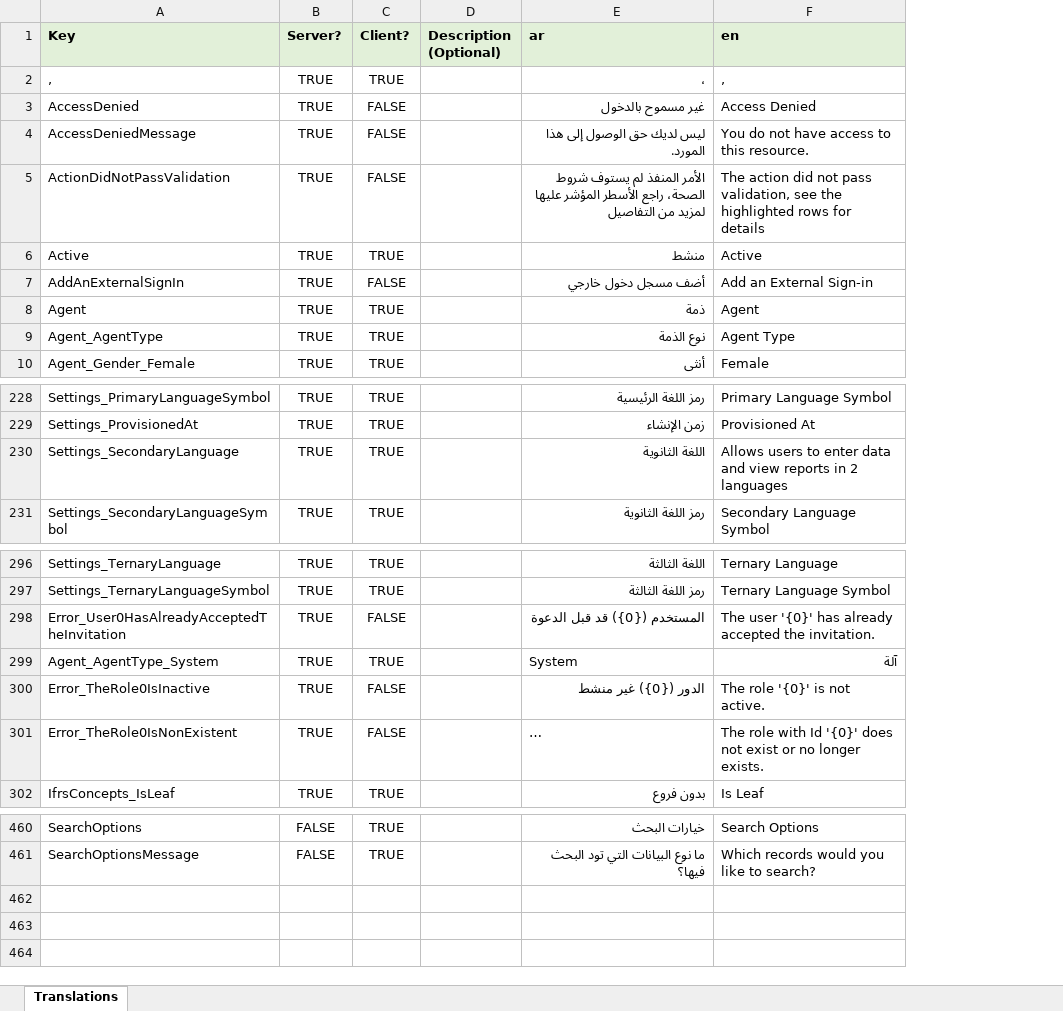
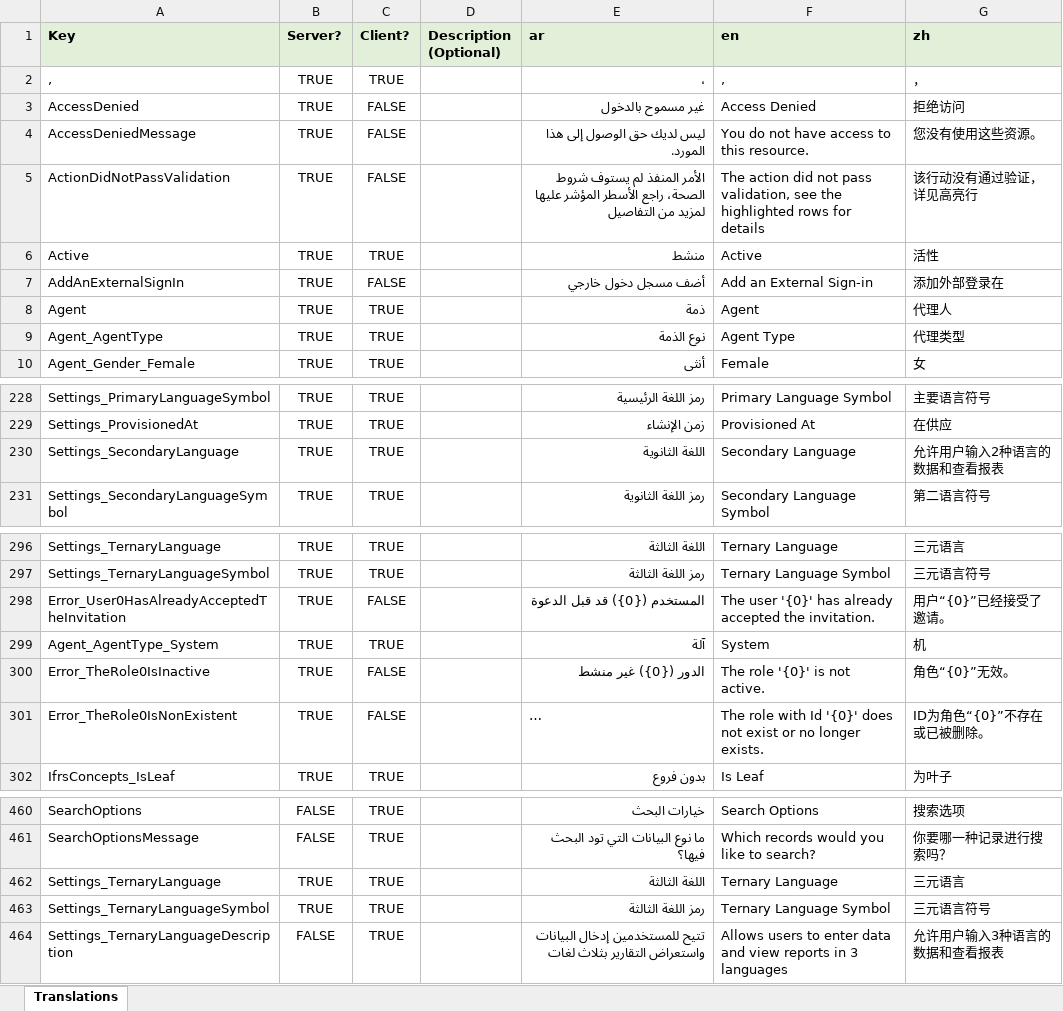
Before and after one commit to tellma-ltd/tellma, an Excel workbook: Translations/Translations.xlsx, sheet Translations, drawn as a sheet; only a part is shown, gaps mark what is left out; long unchanged cells end in …; values as stored, in another font and other column widths than the file's, no borders; the diff names each change by its address in the sheet, - before the commit and + after, or states it on an @@ line.

```diff
--- a/Translations/Translations.xlsx (sheet Translations)
+++ b/Translations/Translations.xlsx (sheet Translations)
+column G (zh), rows 2-10: ， | 拒绝访问 | 您没有使用这些资源。 | 该行动没有通过验证，详见高亮行 | 活性 | 添加外部登录在 | 代理人 | 代理类型 | 女; rows 228-231: 主要语言符号 | 在供应 | 允许用户输入2种语言的数据和查看报表 | 第二语言符号; rows 296-302: 三元语言 | 三元语言符号 | 用户“{0}”已经接受了邀请。 | 机 | 角色“{0}”无效。 | ID为角色“{0}”不存在或已被删除。 | 为叶子; rows 460-461: 搜索选项 | 你要哪一种记录进行搜索吗？
-F230 (en): Allows users to enter data and view reports in 2 languages
+F230 (en): Secondary Language
-E299 (ar): System
+E299 (ar): آلة
-F299 (en): آلة
+F299 (en): System
+row 462: Settings_TernaryLanguage | TRUE | TRUE |  | اللغة الثالثة | Ternary Language | 三元语言
+row 463: Settings_TernaryLanguageSymbol | TRUE | TRUE |  | رمز اللغة الثالثة | Ternary Language Symbol | 三元语言符号
+row 464: Settings_TernaryLanguageDescription | FALSE | TRUE |  | تتيح للمستخدمين إدخال البيانات واستعراض التقارير بثلاث لغات | Allows users to enter data and view reports in 3 languages | 允许用户输入3种语言的数据和查看报表
```
Also changed, not shown: 14 other files.
